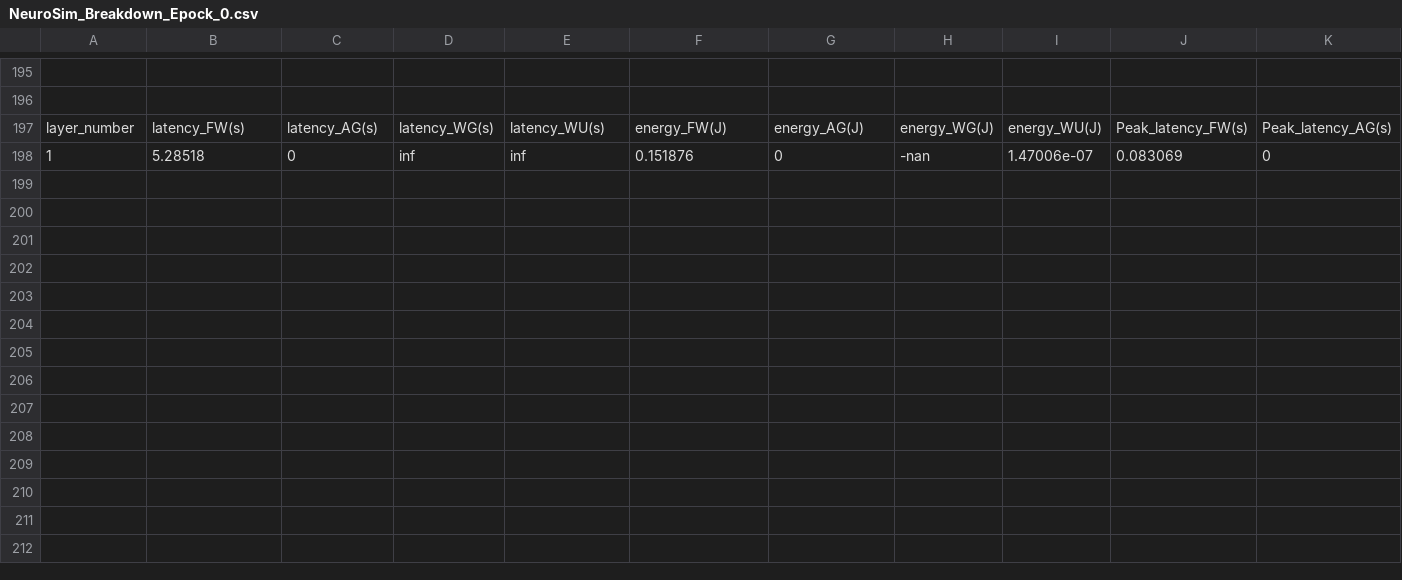
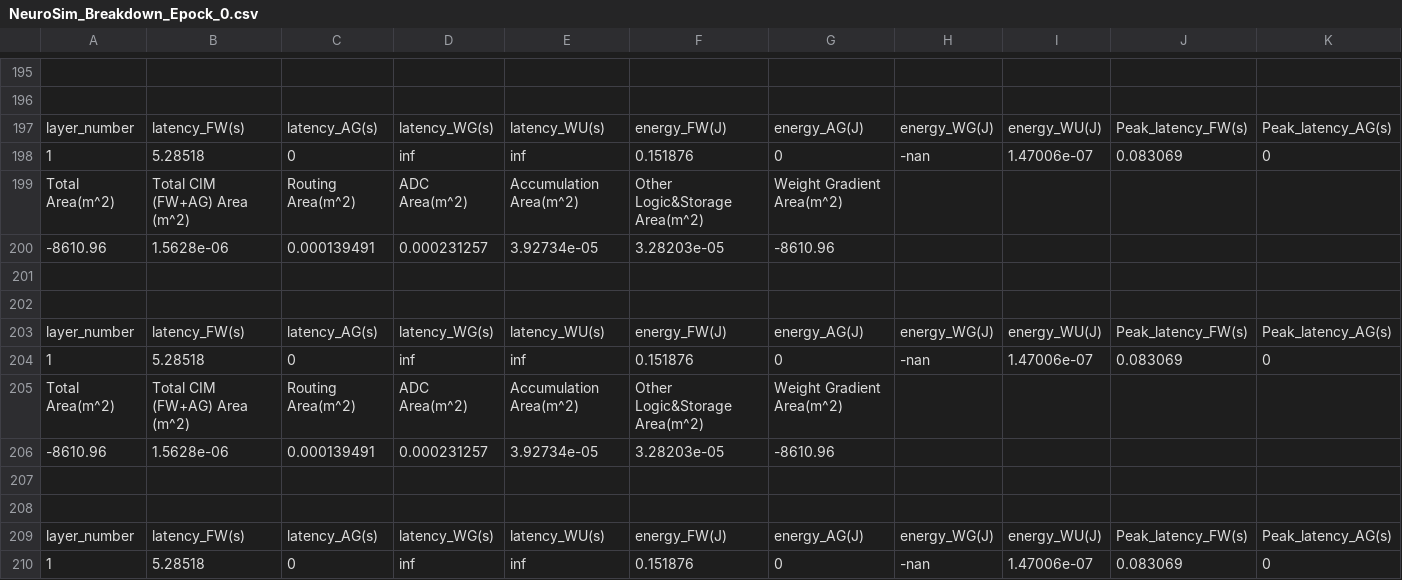
Before and after one commit to ChWol/Thesis, a CSV file: Training_pytorch/NeuroSim_Results_Each_Epoch/NeuroSim_Breakdown_Epock_0.csv, drawn as a sheet; only a part is shown, gaps mark what is left out; rows hold the shown columns only; the diff names each change by its address in the sheet, - before the commit and + after, or states it on an @@ line.

Commit message:
Making simulation run again

```diff
--- a/Training_pytorch/NeuroSim_Results_Each_Epoch/NeuroSim_Breakdown_Epock_0.csv
+++ b/Training_pytorch/NeuroSim_Results_Each_Epoch/NeuroSim_Breakdown_Epock_0.csv
+row 199: Total Area(m^2) | Total CIM (FW+AG) Area (m^2) | Routing Area(m^2) | ADC Area(m^2) | Accumulation Area(m^2) | Other Logic&Storage Area(m^2) | Weight Gradient Area(m^2)
+row 200: -8610.96 | 1.5628e-06 | 0.000139491 | 0.000231257 | 3.92734e-05 | 3.28203e-05 | -8610.96
+row 201: (empty)
+row 202: (empty)
+row 203: layer_number | latency_FW(s) | latency_AG(s) | latency_WG(s) | latency_WU(s) | energy_FW(J) | energy_AG(J) | energy_WG(J) | energy_WU(J) | Peak_latency_FW(s) | Peak_latency_AG(s)
+row 204: 1 | 5.28518 | 0 | inf | inf | 0.151876 | 0 | -nan | 1.47006e-07 | 0.083069 | 0
+row 205: Total Area(m^2) | Total CIM (FW+AG) Area (m^2) | Routing Area(m^2) | ADC Area(m^2) | Accumulation Area(m^2) | Other Logic&Storage Area(m^2) | Weight Gradient Area(m^2)
+row 206: -8610.96 | 1.5628e-06 | 0.000139491 | 0.000231257 | 3.92734e-05 | 3.28203e-05 | -8610.96
+row 207: (empty)
+row 208: (empty)
+row 209: layer_number | latency_FW(s) | latency_AG(s) | latency_WG(s) | latency_WU(s) | energy_FW(J) | energy_AG(J) | energy_WG(J) | energy_WU(J) | Peak_latency_FW(s) | Peak_latency_AG(s)
+row 210: 1 | 5.28518 | 0 | inf | inf | 0.151876 | 0 | -nan | 1.47006e-07 | 0.083069 | 0
```
